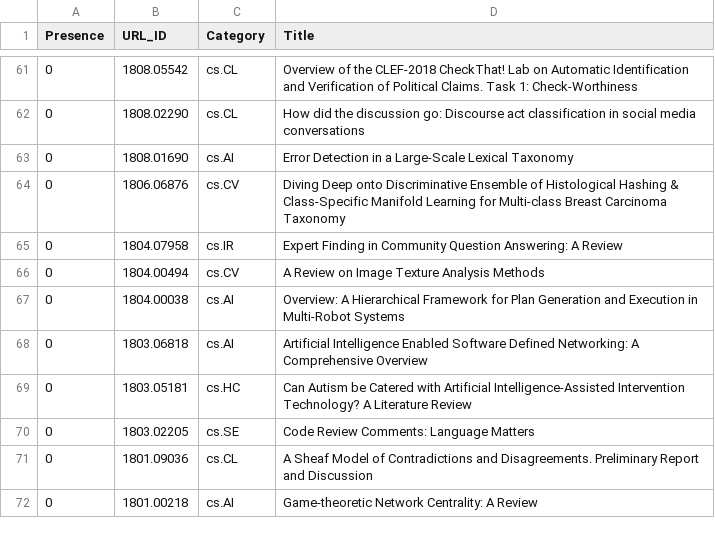
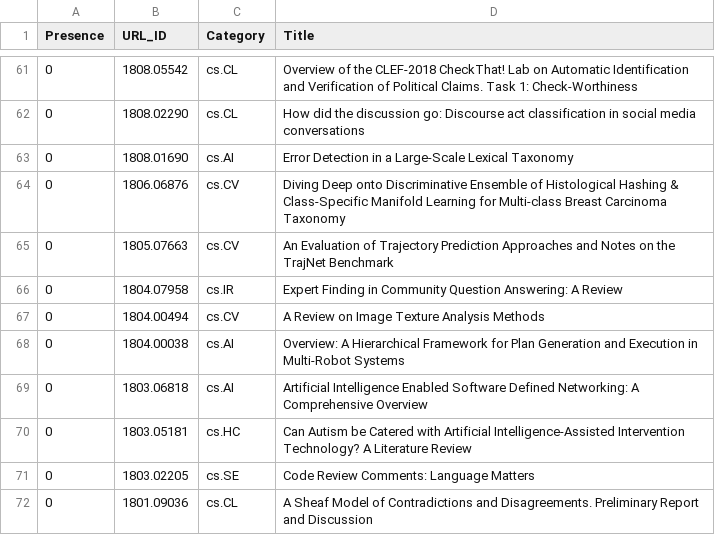
Before and after one commit to ml-feeds/arxiv-ml-reviews, a CSV file: arxivmlrev/_config/articles.csv, drawn as a sheet; only a part is shown, gaps mark what is left out; the shorter side is filled out with more unchanged rows.

Commit message:
Add blacklisted article

```diff
--- a/arxivmlrev/_config/articles.csv
+++ b/arxivmlrev/_config/articles.csv
@@ -64,2 +64,3 @@ Presence,URL_ID,Category,Title
 0,1806.06876,cs.CV,Diving Deep onto Discriminative Ensemble of Histological Hashing & Class-Specific Manifold Learning for Multi-class Breast Carcinoma Taxonomy
+0,1805.07663,cs.CV,An Evaluation of Trajectory Prediction Approaches and Notes on the TrajNet Benchmark
 0,1804.07958,cs.IR,Expert Finding in Community Question Answering: A Review
```
